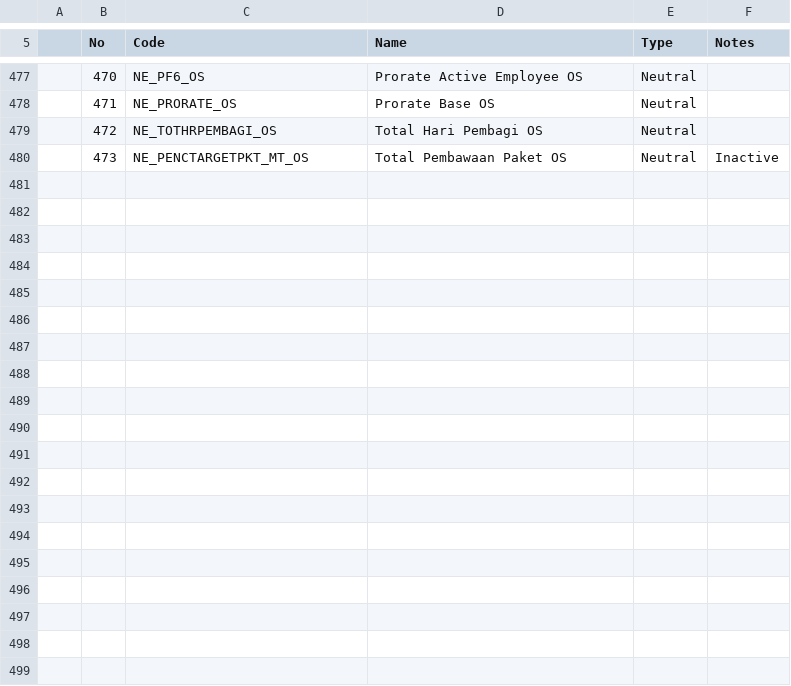
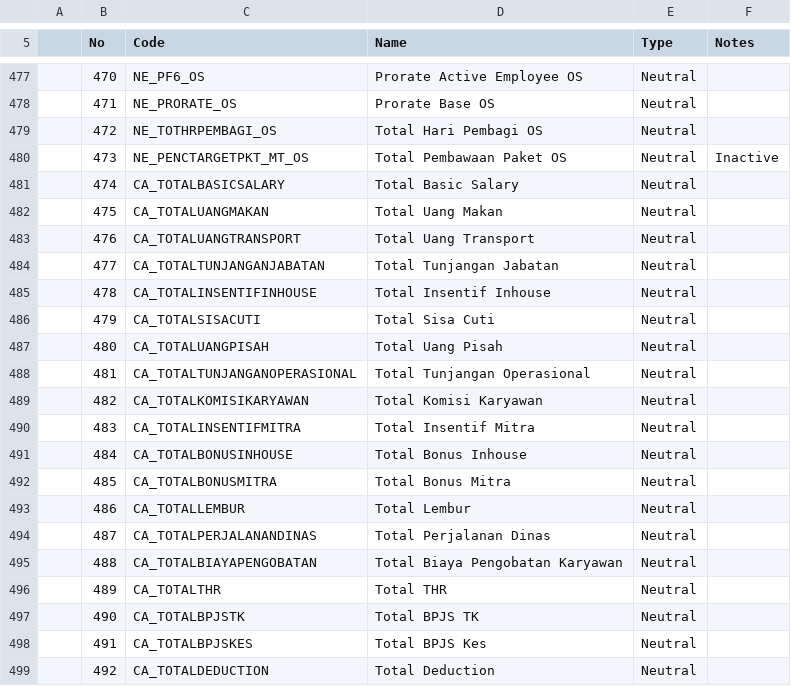
Before and after one commit to AryoNoer/payroll-reporting, a CSV file: data/Master Data Component.csv, drawn as a sheet; only a part is shown, gaps mark what is left out; the diff names each change by its address in the sheet, - before the commit and + after, or states it on an @@ line.

```diff
--- a/data/Master Data Component.csv
+++ b/data/Master Data Component.csv
+row 481:  | 474 | CA_TOTALBASICSALARY | Total Basic Salary | Neutral
+row 482:  | 475 | CA_TOTALUANGMAKAN | Total Uang Makan | Neutral
+row 483:  | 476 | CA_TOTALUANGTRANSPORT | Total Uang Transport | Neutral
+row 484:  | 477 | CA_TOTALTUNJANGANJABATAN | Total Tunjangan Jabatan | Neutral
+row 485:  | 478 | CA_TOTALINSENTIFINHOUSE | Total Insentif Inhouse | Neutral
+row 486:  | 479 | CA_TOTALSISACUTI | Total Sisa Cuti | Neutral
+row 487:  | 480 | CA_TOTALUANGPISAH | Total Uang Pisah | Neutral
+row 488:  | 481 | CA_TOTALTUNJANGANOPERASIONAL | Total Tunjangan Operasional | Neutral
+row 489:  | 482 | CA_TOTALKOMISIKARYAWAN | Total Komisi Karyawan | Neutral
+row 490:  | 483 | CA_TOTALINSENTIFMITRA | Total Insentif Mitra | Neutral
+row 491:  | 484 | CA_TOTALBONUSINHOUSE | Total Bonus Inhouse | Neutral
+row 492:  | 485 | CA_TOTALBONUSMITRA | Total Bonus Mitra | Neutral
+row 493:  | 486 | CA_TOTALLEMBUR | Total Lembur | Neutral
+row 494:  | 487 | CA_TOTALPERJALANANDINAS | Total Perjalanan Dinas | Neutral
+row 495:  | 488 | CA_TOTALBIAYAPENGOBATAN | Total Biaya Pengobatan Karyawan | Neutral
+row 496:  | 489 | CA_TOTALTHR | Total THR | Neutral
+row 497:  | 490 | CA_TOTALBPJSTK | Total BPJS TK | Neutral
+row 498:  | 491 | CA_TOTALBPJSKES | Total BPJS Kes | Neutral
+row 499:  | 492 | CA_TOTALDEDUCTION | Total Deduction | Neutral
```
Also changed, not shown: 25 other files.
